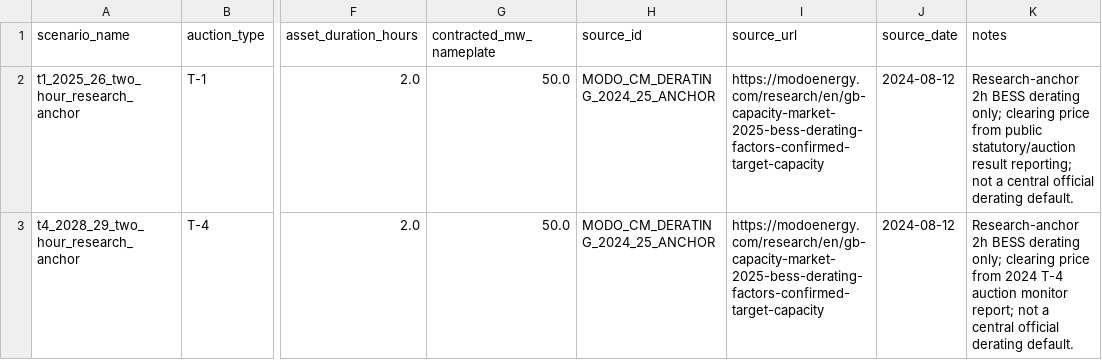
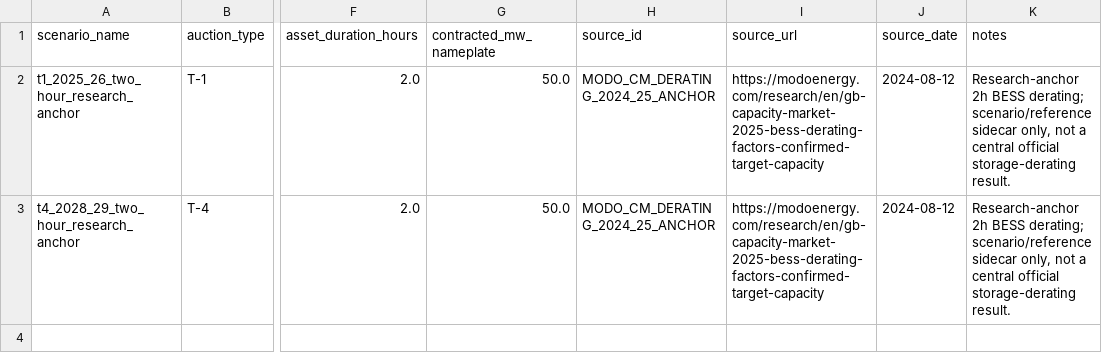
Before and after one commit to quinceng/OpenBESS, a CSV file: data/reference/capacity_market_scenarios.csv, drawn as a sheet; only a part is shown, gaps mark what is left out; the diff names each change by its address in the sheet, - before the commit and + after, or states it on an @@ line.

```diff
--- a/data/reference/capacity_market_scenarios.csv
+++ b/data/reference/capacity_market_scenarios.csv
-K2 (notes): …2h BESS derating only; clearing price from public statutory/auction result reporting; not a central official derating default.
+K2 (notes): …2h BESS derating; scenario/reference sidecar only, not a central official storage-derating result.
-K3 (notes): …2h BESS derating only; clearing price from 2024 T-4 auction monitor report; not a central official derating default.
+K3 (notes): …2h BESS derating; scenario/reference sidecar only, not a central official storage-derating result.
```
Also changed, not shown: 45 other files.
